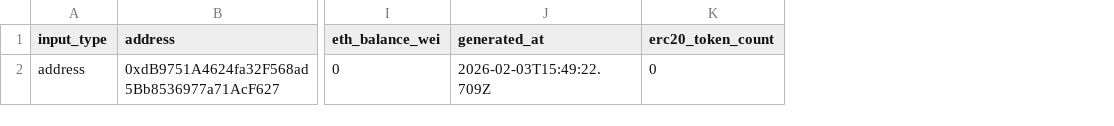
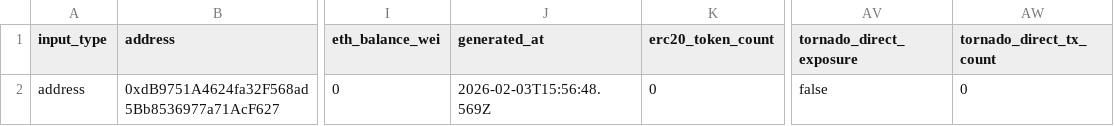
Before and after one commit to pezzullig/wallet-analyzer, a CSV file: reports/report_0xdb9751a4624fa32f568ad5bb8536977a71acf627.csv, drawn as a sheet; only a part is shown, gaps mark what is left out; the diff names each change by its address in the sheet, - before the commit and + after, or states it on an @@ line.

```diff
--- a/reports/report_0xdb9751a4624fa32f568ad5bb8536977a71acf627.csv
+++ b/reports/report_0xdb9751a4624fa32f568ad5bb8536977a71acf627.csv
+column AV (tornado_direct_exposure), row 2: false
+column AW (tornado_direct_tx_count), row 2: 0
-J2 (generated_at): 2026-02-03T15:49:22.709Z
+J2 (generated_at): 2026-02-03T15:56:48.569Z
```
Also changed, not shown: reports/report_0x3ea9f404b46d58e4fa90ec551acf16a1cd057619.csv, reports/report_0xd8da6bf26964af9d7eed9e03e53415d37aa96045.csv, 7 other files.
